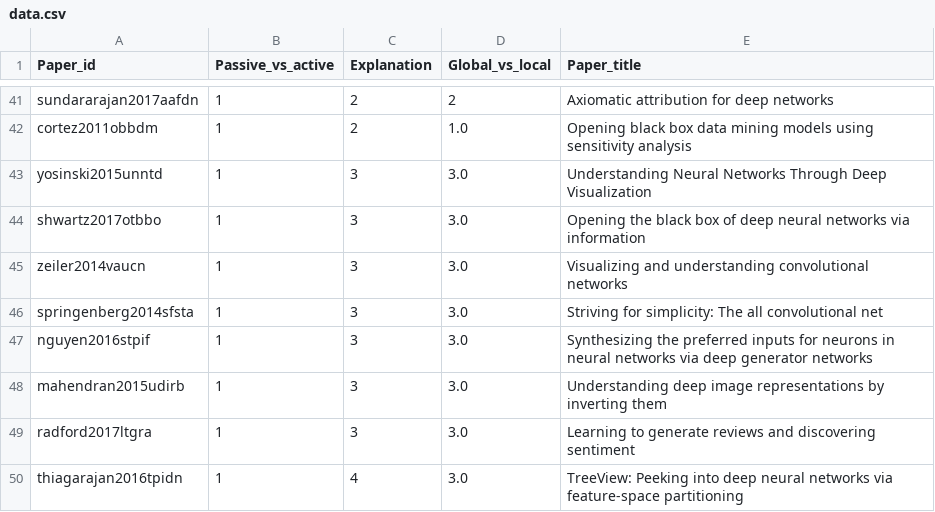
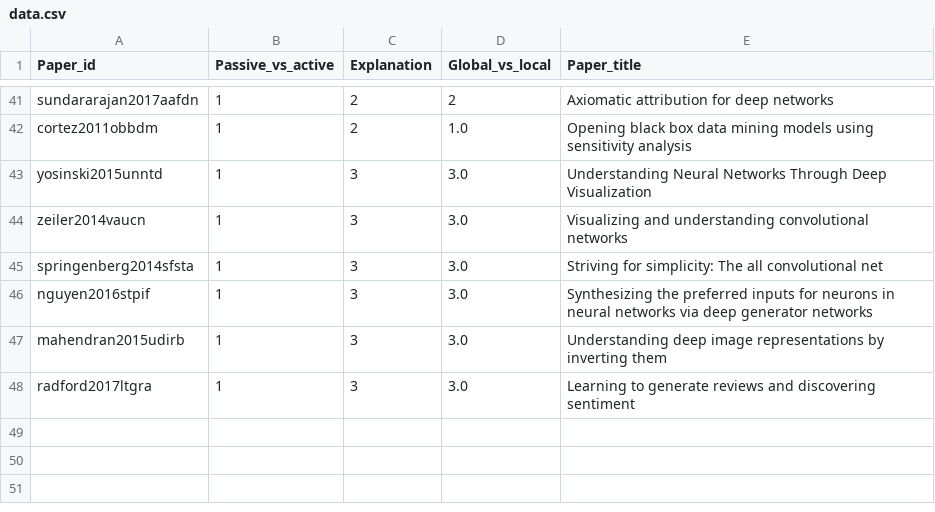
Before and after one commit to yzhang-gh/tmp-data, a CSV file: data.csv, drawn as a sheet; only a part is shown, gaps mark what is left out.

```diff
--- a/data.csv
+++ b/data.csv
@@ -43,3 +43,2 @@ cortez2011obbdm,1,2,1.0,Opening black box data mining models using sensitivity a
 yosinski2015unntd,1,3,3.0,Understanding Neural Networks Through Deep Visualization
-shwartz2017otbbo,1,3,3.0,Opening the black box of deep neural networks via information
 zeiler2014vaucn,1,3,3.0,Visualizing and understanding convolutional networks
@@ -49,2 +48 @@ mahendran2015udirb,1,3,3.0,Understanding deep image representations by inverting
 radford2017ltgra,1,3,3.0,Learning to generate reviews and discovering sentiment
-thiagarajan2016tpidn,1,4,3.0,TreeView: Peeking into deep neural networks via feature-space partitioning
```
Also changed, not shown: 1 other file.
